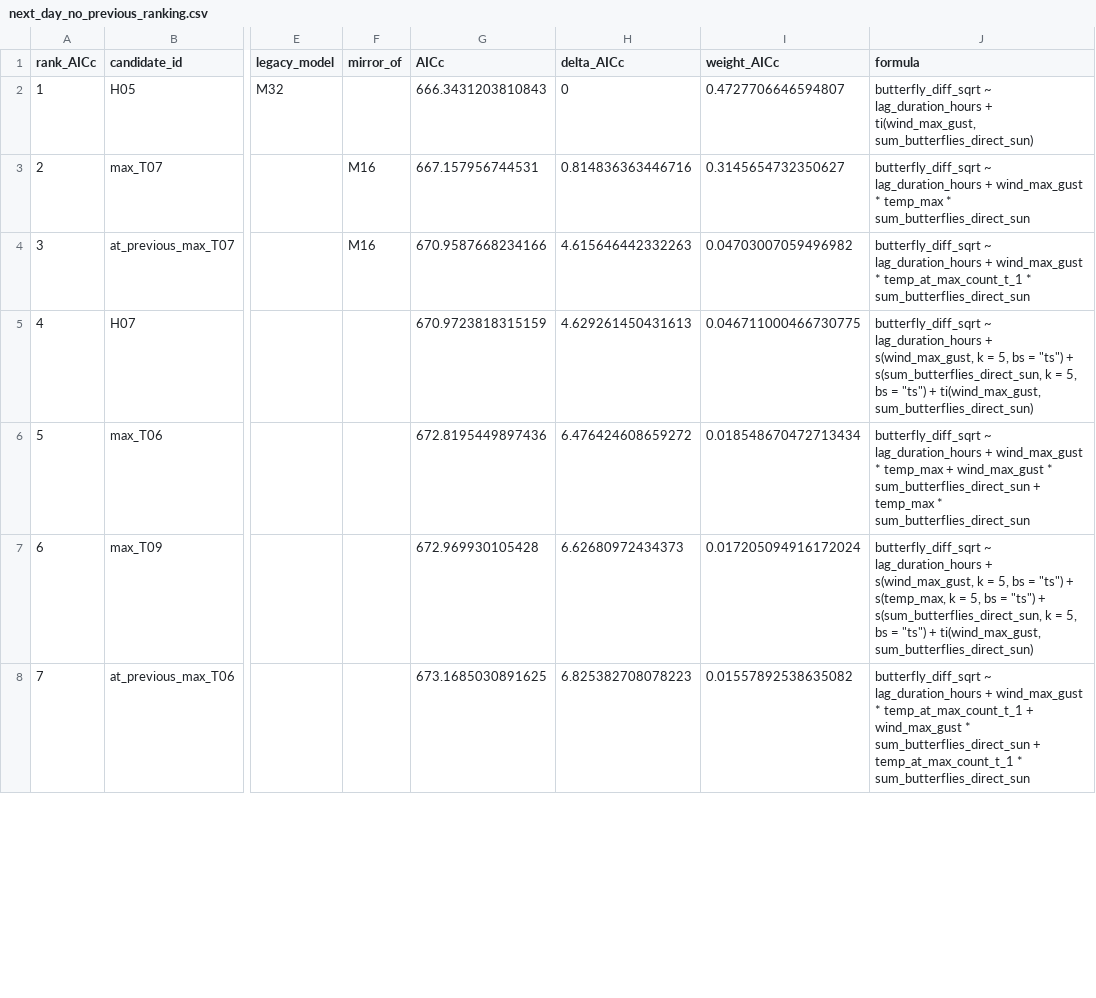
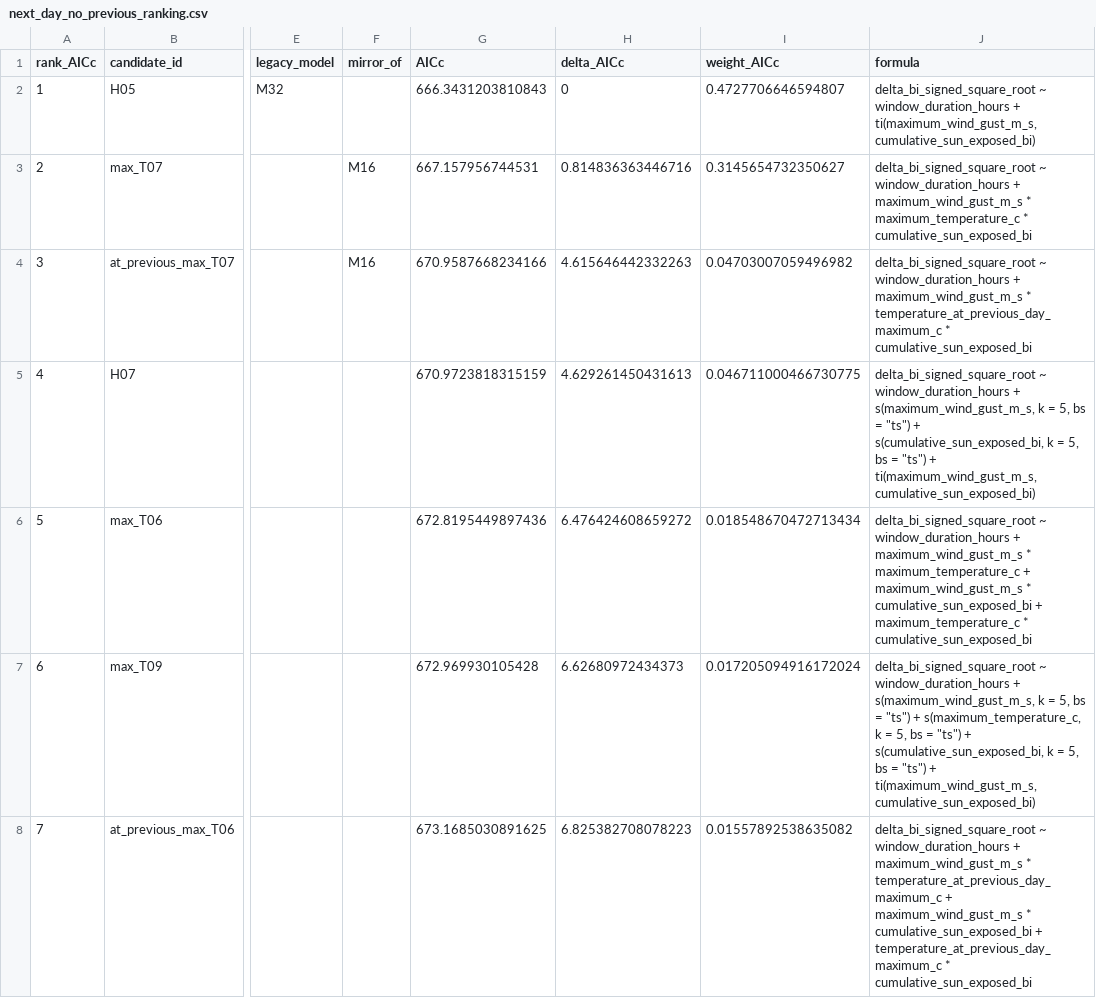
Before and after one commit to kylenessen/monarch-wind-light-manuscript, a CSV file: analysis/outputs/harmonized_model_comparison/next_day_no_previous_ranking.csv, drawn as a sheet; only a part is shown, gaps mark what is left out; the diff covers the shown part only; the diff names each change by its address in the sheet, - before the commit and + after, or states it on an @@ line.

```diff
--- a/analysis/outputs/harmonized_model_comparison/next_day_no_previous_ranking.csv
+++ b/analysis/outputs/harmonized_model_comparison/next_day_no_previous_ranking.csv
-J2 (formula): butterfly_diff_sqrt ~ lag_duration_hours + ti(wind_max_gust, sum_butterflies_direct_sun)
+J2 (formula): delta_bi_signed_square_root ~ window_duration_hours + ti(maximum_wind_gust_m_s, cumulative_sun_exposed_bi)
-J3 (formula): butterfly_diff_sqrt ~ lag_duration_hours + wind_max_gust * temp_max * sum_butterflies_direct_sun
+J3 (formula): delta_bi_signed_square_root ~ window_duration_hours + maximum_wind_gust_m_s * maximum_temperature_c * cumulative_sun_exposed_bi
-J4 (formula): butterfly_diff_sqrt ~ lag_duration_hours + wind_max_gust * temp_at_max_count_t_1 * sum_butterflies_direct_sun
+J4 (formula): delta_bi_signed_square_root ~ window_duration_hours + maximum_wind_gust_m_s * temperature_at_previous_day_maximum_c * cumulative_sun_exposed_bi
-J5 (formula): butterfly_diff_sqrt ~ lag_duration_hours + s(wind_max_gust, k = 5, bs = "ts") + s(sum_butterflies_direct_sun, k = 5, bs = "ts") + ti(wind_max_gust, sum_butterflies_direct_sun)
+J5 (formula): delta_bi_signed_square_root ~ window_duration_hours + s(maximum_wind_gust_m_s, k = 5, bs = "ts") + s(cumulative_sun_exposed_bi, k = 5, bs = "ts") + ti(maximum_wind_gust_m_s, cumulative_sun_exposed_bi)
-J6 (formula): butterfly_diff_sqrt ~ lag_duration_hours + wind_max_gust * temp_max + wind_max_gust * sum_butterflies_direct_sun + temp_max * sum_butterflies_direct_sun
+J6 (formula): delta_bi_signed_square_root ~ window_duration_hours + maximum_wind_gust_m_s * maximum_temperature_c + maximum_wind_gust_m_s * cumulative_sun_exposed_bi + maximum_temperature_c * cumulative_sun_exposed_bi
-J7 (formula): butterfly_diff_sqrt ~ lag_duration_hours + s(wind_max_gust, k = 5, bs = "ts") + s(temp_max, k = 5, bs = "ts") + s(sum_butterflies_direct_sun, k = 5, bs = "ts") + ti(wind_max_gust, sum_butterflies_direct_sun)
+J7 (formula): delta_bi_signed_square_root ~ window_duration_hours + s(maximum_wind_gust_m_s, k = 5, bs = "ts") + s(maximum_temperature_c, k = 5, bs = "ts") + s(cumulative_sun_exposed_bi, k = 5, bs = "ts") + ti(maximum_wind_gust_m_s, cumulative_sun_exposed_bi)
-J8 (formula): butterfly_diff_sqrt ~ lag_duration_hours + wind_max_gust * temp_at_max_count_t_1 + wind_max_gust * sum_butterflies_direct_sun + temp_at_max_count_t_1 * sum_butterflies_direct_sun
+J8 (formula): delta_bi_signed_square_root ~ window_duration_hours + maximum_wind_gust_m_s * temperature_at_previous_day_maximum_c + maximum_wind_gust_m_s * cumulative_sun_exposed_bi + temperature_at_previous_day_maximum_c * cumulative_sun_exposed_bi
```
Also changed, not shown: 28 edited cells elsewhere in this file, analysis/outputs/harmonized_model_comparison/all_comparisons.csv, analysis/outputs/harmonized_model_comparison/next_day_no_previous_comparison.csv, 35 other files.
